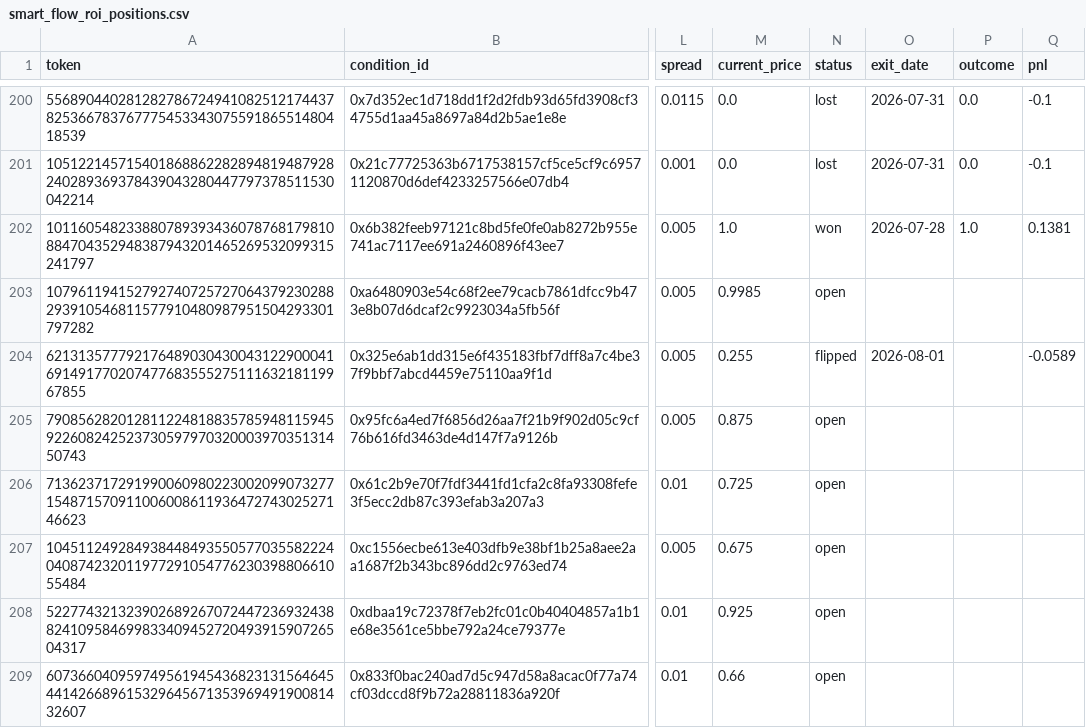
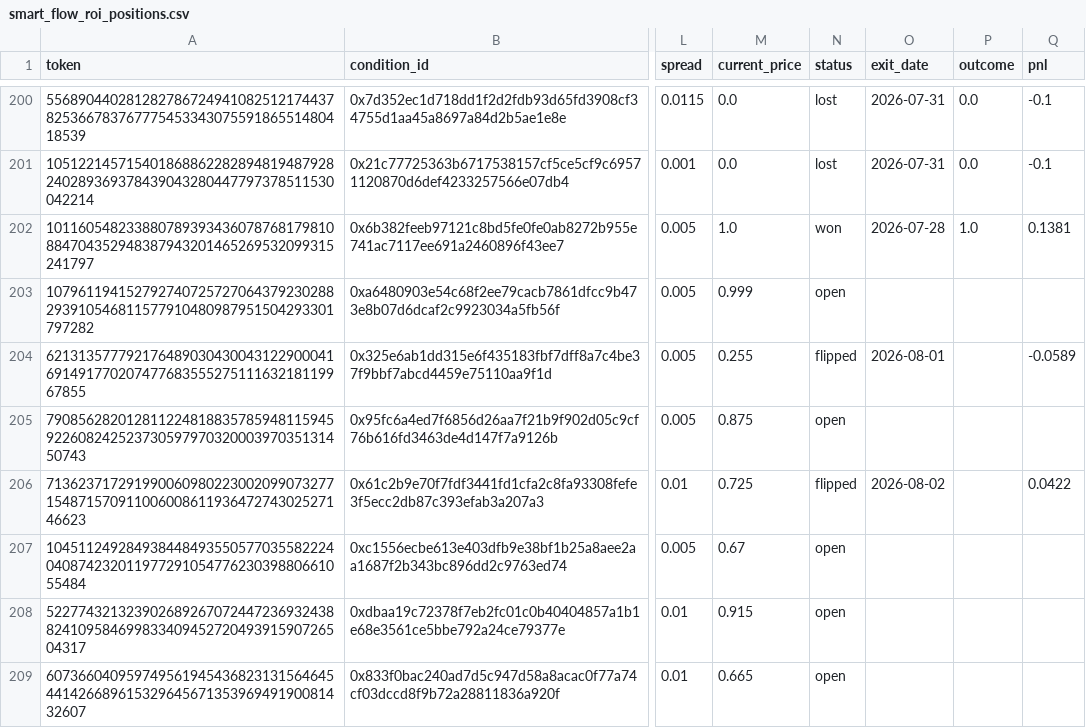
Before and after one commit to skanderbellil/Bayes-ically-Rich, a CSV file: data/paper_trade/smart_flow_roi_positions.csv, drawn as a sheet; only a part is shown, gaps mark what is left out; the diff covers the shown part only; the diff names each change by its address in the sheet, - before the commit and + after, or states it on an @@ line.

```diff
--- a/data/paper_trade/smart_flow_roi_positions.csv
+++ b/data/paper_trade/smart_flow_roi_positions.csv
-M203 (current_price): 0.9985
+M203 (current_price): 0.999
-N206 (status): open
+N206 (status): flipped
-O206 (exit_date): (empty)
+O206 (exit_date): 2026-08-02
-Q206 (pnl): (empty)
+Q206 (pnl): 0.0422
-M207 (current_price): 0.675
+M207 (current_price): 0.67
-M208 (current_price): 0.925
+M208 (current_price): 0.915
-M209 (current_price): 0.66
+M209 (current_price): 0.665
```
Also changed, not shown: 12 edited cells elsewhere in this file, data/paper_trade/dip_confirm_positions.csv, data/paper_trade/midprice_yes_positions.csv, 13 other files.
